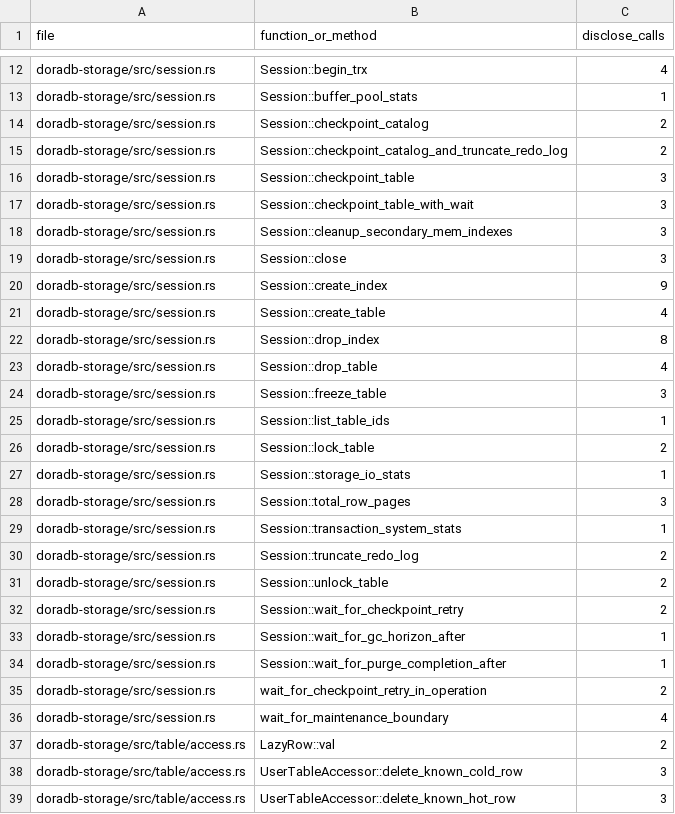
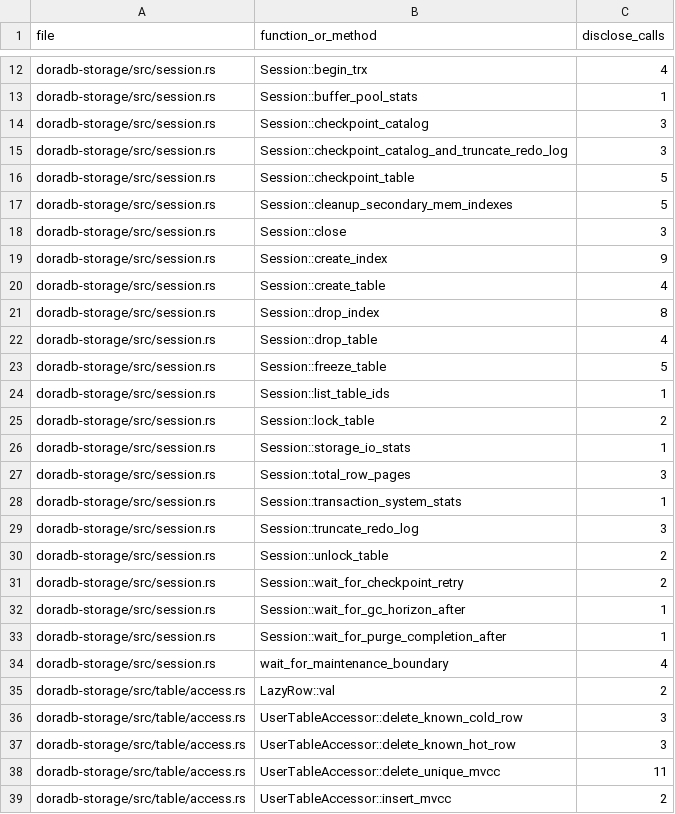
Before and after one commit to jiangzhe/doradb, a CSV file: docs/public-error-audit.csv, drawn as a sheet; only a part is shown, gaps mark what is left out; the shorter side is filled out with more unchanged rows.

```diff
--- a/docs/public-error-audit.csv
+++ b/docs/public-error-audit.csv
@@ -13,7 +13,6 @@ doradb-storage/src/session.rs,Session::begin_trx,4
 doradb-storage/src/session.rs,Session::buffer_pool_stats,1
-doradb-storage/src/session.rs,Session::checkpoint_catalog,2
-doradb-storage/src/session.rs,Session::checkpoint_catalog_and_truncate_redo_log,2
-doradb-storage/src/session.rs,Session::checkpoint_table,3
-doradb-storage/src/session.rs,Session::checkpoint_table_with_wait,3
-doradb-storage/src/session.rs,Session::cleanup_secondary_mem_indexes,3
+doradb-storage/src/session.rs,Session::checkpoint_catalog,3
+doradb-storage/src/session.rs,Session::checkpoint_catalog_and_truncate_redo_log,3
+doradb-storage/src/session.rs,Session::checkpoint_table,5
+doradb-storage/src/session.rs,Session::cleanup_secondary_mem_indexes,5
 doradb-storage/src/session.rs,Session::close,3
@@ -23,3 +22,3 @@ doradb-storage/src/session.rs,Session::drop_index,8
 doradb-storage/src/session.rs,Session::drop_table,4
-doradb-storage/src/session.rs,Session::freeze_table,3
+doradb-storage/src/session.rs,Session::freeze_table,5
 doradb-storage/src/session.rs,Session::list_table_ids,1
@@ -29,3 +28,3 @@ doradb-storage/src/session.rs,Session::total_row_pages,3
 doradb-storage/src/session.rs,Session::transaction_system_stats,1
-doradb-storage/src/session.rs,Session::truncate_redo_log,2
+doradb-storage/src/session.rs,Session::truncate_redo_log,3
 doradb-storage/src/session.rs,Session::unlock_table,2
@@ -34,3 +33,2 @@ doradb-storage/src/session.rs,Session::wait_for_gc_horizon_after,1
 doradb-storage/src/session.rs,Session::wait_for_purge_completion_after,1
-doradb-storage/src/session.rs,wait_for_checkpoint_retry_in_operation,2
 doradb-storage/src/session.rs,wait_for_maintenance_boundary,4
```
Also changed, not shown: 31 other files.
